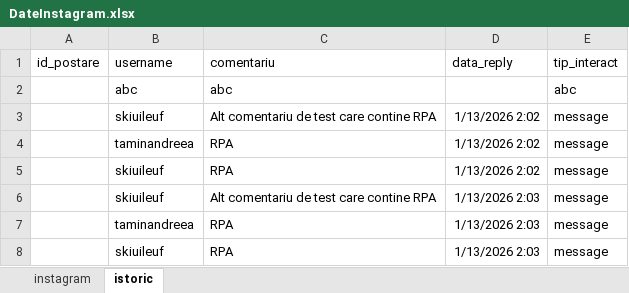
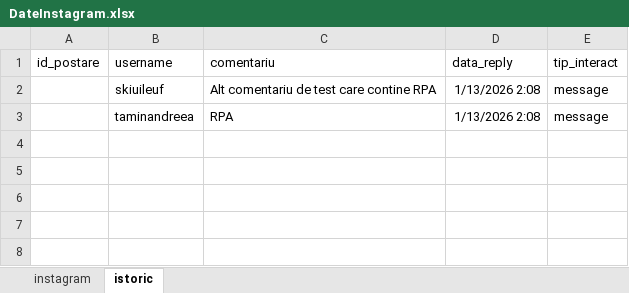
Before and after one commit to tamina-zamfir/Proiect-RPA-Zamfir-Tamina, an Excel workbook: DateInstagram.xlsx, sheet istoric, drawn as a sheet; values as stored, in another font and other column widths than the file's, no borders; removed rows and columns are numbered as before the commit, all else as after; the diff names each change by its address in the sheet, - before the commit and + after, or states it on an @@ line.

```diff
--- a/DateInstagram.xlsx (sheet istoric)
+++ b/DateInstagram.xlsx (sheet istoric)
-row 2:  | abc | abc |  | abc
-D2:D3 (data_reply): 1/13/2026 2:02
+D2:D3 (data_reply): 1/13/2026 2:08
-row 5:  | skiuileuf | RPA | 1/13/2026 2:02 | message
-row 6:  | skiuileuf | Alt comentariu de test care contine RPA | 1/13/2026 2:03 | message
-row 7:  | taminandreea | RPA | 1/13/2026 2:03 | message
-row 8:  | skiuileuf | RPA | 1/13/2026 2:03 | message
```
Also changed, not shown: 2 other files.
